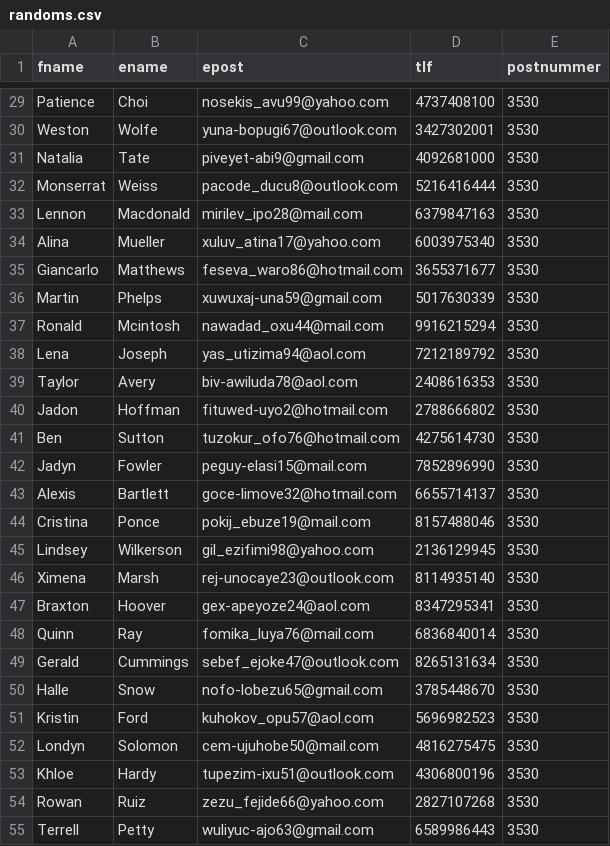
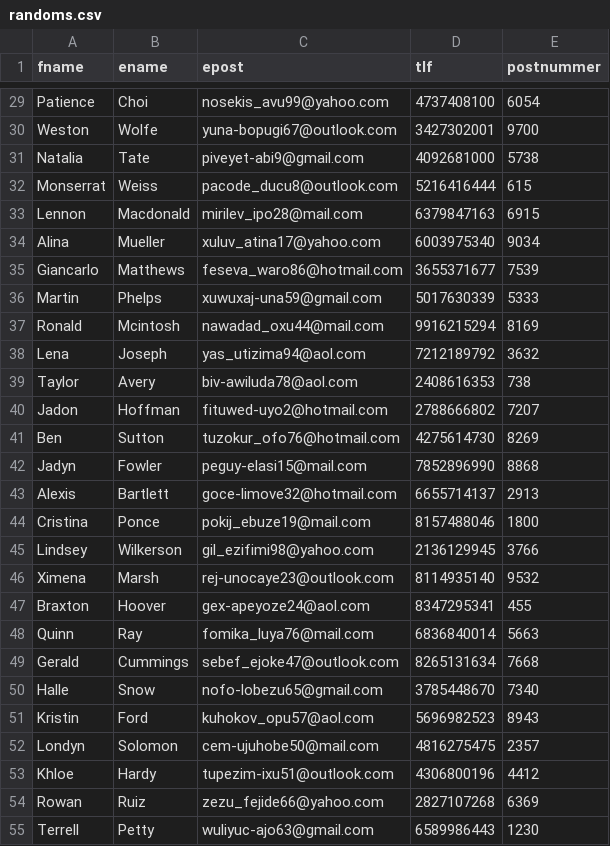
Before and after one commit to iivvooo/SQL, a CSV file: randoms.csv, drawn as a sheet; only a part is shown, gaps mark what is left out; the diff covers the shown part only; the diff names each change by its address in the sheet, - before the commit and + after, or states it on an @@ line.

```diff
--- a/randoms.csv
+++ b/randoms.csv
-E29 (postnummer): 3530
+E29 (postnummer): 6054
-E30 (postnummer): 3530
+E30 (postnummer): 9700
-E31 (postnummer): 3530
+E31 (postnummer): 5738
-E32 (postnummer): 3530
+E32 (postnummer): 615
-E33 (postnummer): 3530
+E33 (postnummer): 6915
-E34 (postnummer): 3530
+E34 (postnummer): 9034
-E35 (postnummer): 3530
+E35 (postnummer): 7539
-E36 (postnummer): 3530
+E36 (postnummer): 5333
-E37 (postnummer): 3530
+E37 (postnummer): 8169
-E38 (postnummer): 3530
+E38 (postnummer): 3632
-E39 (postnummer): 3530
+E39 (postnummer): 738
-E40 (postnummer): 3530
+E40 (postnummer): 7207
-E41 (postnummer): 3530
+E41 (postnummer): 8269
-E42 (postnummer): 3530
+E42 (postnummer): 8868
-E43 (postnummer): 3530
+E43 (postnummer): 2913
-E44 (postnummer): 3530
+E44 (postnummer): 1800
-E45 (postnummer): 3530
+E45 (postnummer): 3766
-E46 (postnummer): 3530
+E46 (postnummer): 9532
-E47 (postnummer): 3530
+E47 (postnummer): 455
-E48 (postnummer): 3530
+E48 (postnummer): 5663
-E49 (postnummer): 3530
+E49 (postnummer): 7668
-E50 (postnummer): 3530
+E50 (postnummer): 7340
-E51 (postnummer): 3530
+E51 (postnummer): 8943
-E52 (postnummer): 3530
+E52 (postnummer): 2357
-E53 (postnummer): 3530
+E53 (postnummer): 4412
-E54 (postnummer): 3530
+E54 (postnummer): 6369
-E55 (postnummer): 3530
+E55 (postnummer): 1230
```
Also changed, not shown: 173 edited cells elsewhere in this file, 3 other files.
